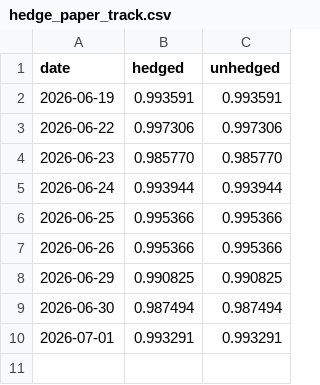
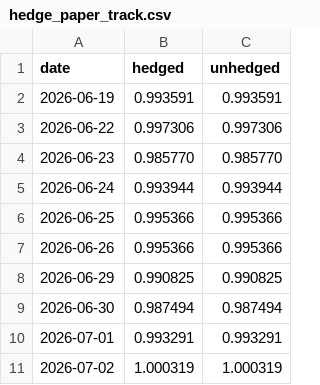
Before and after one commit to aarsh-adhvaryu/Q_Alpha_Research, a CSV file: data/hedge_paper_track.csv, drawn as a sheet; the diff names each change by its address in the sheet, - before the commit and + after, or states it on an @@ line.

```diff
--- a/data/hedge_paper_track.csv
+++ b/data/hedge_paper_track.csv
+row 11: 2026-07-02 | 1.000319 | 1.000319
```
Also changed, not shown: 2 other files.
